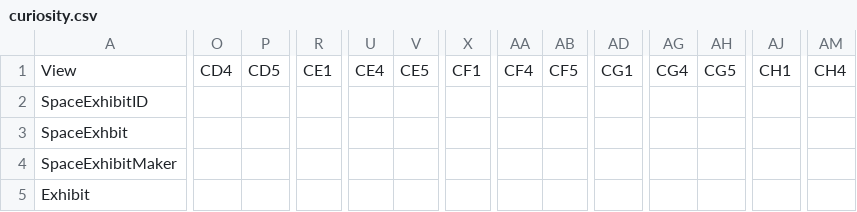
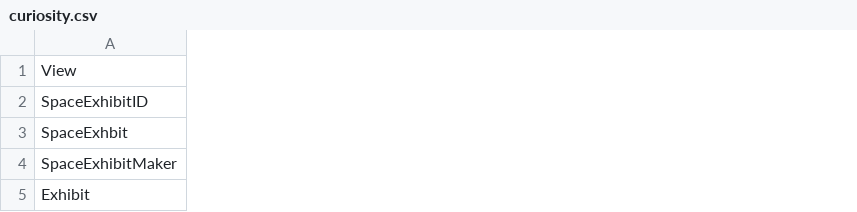
Before and after one commit to raster/mfo-static-website, a CSV file: _python/curiosity.csv, drawn as a sheet; only a part is shown, gaps mark what is left out; removed rows and columns are numbered as before the commit, all else as after; the diff covers the shown part only; the diff names each change by its address in the sheet, - before the commit and + after, or states it on an @@ line.

```diff
--- a/_python/curiosity.csv
+++ b/_python/curiosity.csv
-column O, row 1: CD4
-column P, row 1: CD5
-column R, row 1: CE1
-column U, row 1: CE4
-column V, row 1: CE5
-column X, row 1: CF1
-column AA, row 1: CF4
-column AB, row 1: CF5
-column AD, row 1: CG1
-column AG, row 1: CG4
-column AH, row 1: CG5
-column AJ, row 1: CH1
-column AM, row 1: CH4
```
Also changed, not shown: 18 added columns and 6 removed columns elsewhere in this file, _python/opportunity.csv, _python/spirit.csv, 38 other files.
